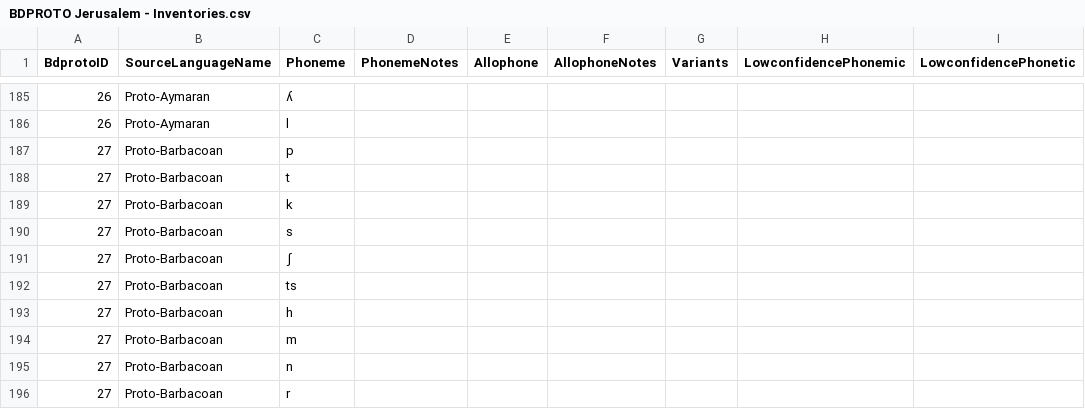
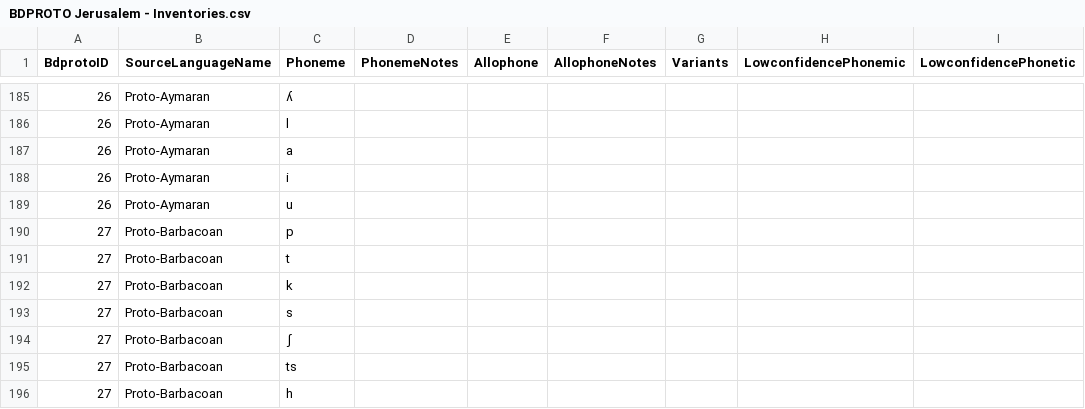
Before and after one commit to bdproto/bdproto, a CSV file: src/huji/BDPROTO Jerusalem - Inventories.csv, drawn as a sheet; only a part is shown, gaps mark what is left out; the shorter side is filled out with more unchanged rows; the diff names each change by its address in the sheet, - before the commit and + after, or states it on an @@ line.

Commit message:
closes #72

```diff
--- a/src/huji/BDPROTO Jerusalem - Inventories.csv
+++ b/src/huji/BDPROTO Jerusalem - Inventories.csv
+row 187: 26 | Proto-Aymaran | a
+row 188: 26 | Proto-Aymaran | i
+row 189: 26 | Proto-Aymaran | u
```
